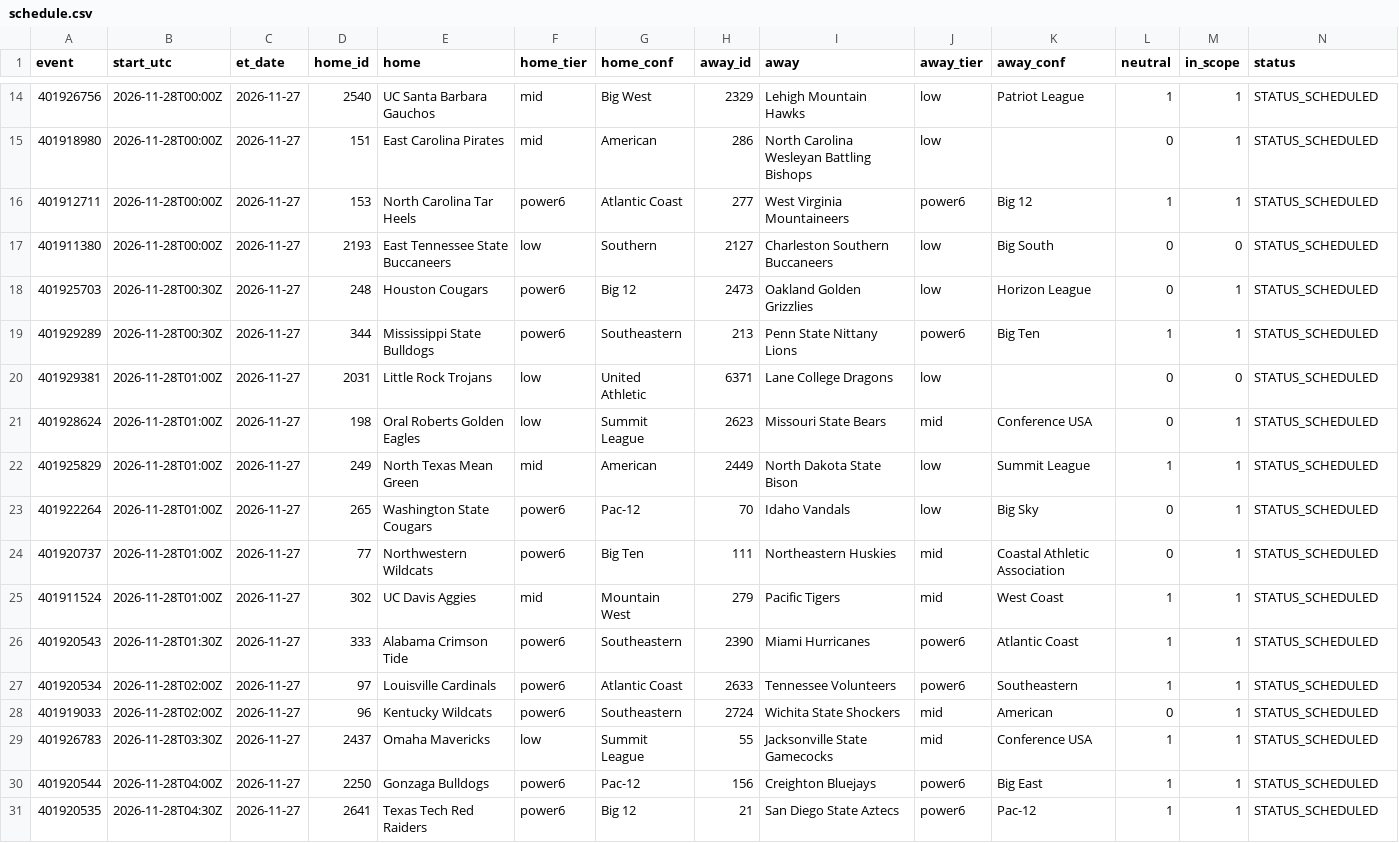
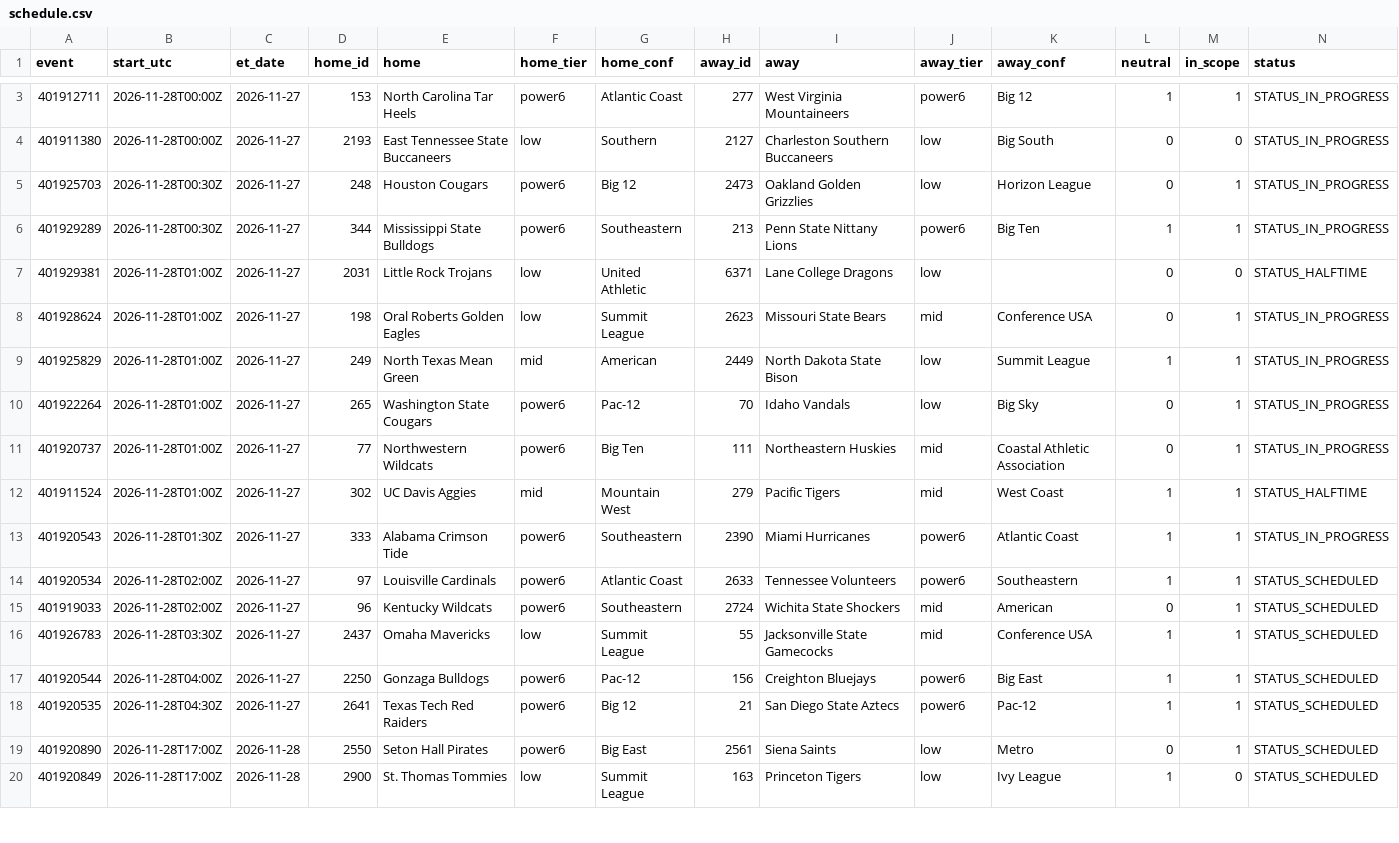
Before and after one commit to jlwin1995-alt/CBB, a CSV file: data/raw/schedule.csv, drawn as a sheet; only a part is shown, gaps mark what is left out; the shorter side is filled out with more unchanged rows; the diff covers the shown part only.

```diff
--- a/data/raw/schedule.csv
+++ b/data/raw/schedule.csv
@@ -14,14 +3,12 @@ event,start_utc,et_date,home_id,home,home_tier,home_conf,away_id,away,away_tier,
-401926756,2026-11-28T00:00Z,2026-11-27,2540,UC Santa Barbara Gauchos,mid,Big West,2329,Lehigh Mountain Hawks,low,Patriot League,1,1,STATUS_SCHEDULED
-401918980,2026-11-28T00:00Z,2026-11-27,151,East Carolina Pirates,mid,American,286,North Carolina Wesleyan Battling Bishops,low,,0,1,STATUS_SCHEDULED
-401912711,2026-11-28T00:00Z,2026-11-27,153,North Carolina Tar Heels,power6,Atlantic Coast,277,West Virginia Mountaineers,power6,Big 12,1,1,STATUS_SCHEDULED
-401911380,2026-11-28T00:00Z,2026-11-27,2193,East Tennessee State Buccaneers,low,Southern,2127,Charleston Southern Buccaneers,low,Big South,0,0,STATUS_SCHEDULED
-401925703,2026-11-28T00:30Z,2026-11-27,248,Houston Cougars,power6,Big 12,2473,Oakland Golden Grizzlies,low,Horizon League,0,1,STATUS_SCHEDULED
-401929289,2026-11-28T00:30Z,2026-11-27,344,Mississippi State Bulldogs,power6,Southeastern,213,Penn State Nittany Lions,power6,Big Ten,1,1,STATUS_SCHEDULED
-401929381,2026-11-28T01:00Z,2026-11-27,2031,Little Rock Trojans,low,United Athletic,6371,Lane College Dragons,low,,0,0,STATUS_SCHEDULED
-401928624,2026-11-28T01:00Z,2026-11-27,198,Oral Roberts Golden Eagles,low,Summit League,2623,Missouri State Bears,mid,Conference USA,0,1,STATUS_SCHEDULED
-401925829,2026-11-28T01:00Z,2026-11-27,249,North Texas Mean Green,mid,American,2449,North Dakota State Bison,low,Summit League,1,1,STATUS_SCHEDULED
-401922264,2026-11-28T01:00Z,2026-11-27,265,Washington State Cougars,power6,Pac-12,70,Idaho Vandals,low,Big Sky,0,1,STATUS_SCHEDULED
-401920737,2026-11-28T01:00Z,2026-11-27,77,Northwestern Wildcats,power6,Big Ten,111,Northeastern Huskies,mid,Coastal Athletic Association,0,1,STATUS_SCHEDULED
-401911524,2026-11-28T01:00Z,2026-11-27,302,UC Davis Aggies,mid,Mountain West,279,Pacific Tigers,mid,West Coast,1,1,STATUS_SCHEDULED
-401920543,2026-11-28T01:30Z,2026-11-27,333,Alabama Crimson Tide,power6,Southeastern,2390,Miami Hurricanes,power6,Atlantic Coast,1,1,STATUS_SCHEDULED
+401912711,2026-11-28T00:00Z,2026-11-27,153,North Carolina Tar Heels,power6,Atlantic Coast,277,West Virginia Mountaineers,power6,Big 12,1,1,STATUS_IN_PROGRESS
+401911380,2026-11-28T00:00Z,2026-11-27,2193,East Tennessee State Buccaneers,low,Southern,2127,Charleston Southern Buccaneers,low,Big South,0,0,STATUS_IN_PROGRESS
+401925703,2026-11-28T00:30Z,2026-11-27,248,Houston Cougars,power6,Big 12,2473,Oakland Golden Grizzlies,low,Horizon League,0,1,STATUS_IN_PROGRESS
+401929289,2026-11-28T00:30Z,2026-11-27,344,Mississippi State Bulldogs,power6,Southeastern,213,Penn State Nittany Lions,power6,Big Ten,1,1,STATUS_IN_PROGRESS
+401929381,2026-11-28T01:00Z,2026-11-27,2031,Little Rock Trojans,low,United Athletic,6371,Lane College Dragons,low,,0,0,STATUS_HALFTIME
+401928624,2026-11-28T01:00Z,2026-11-27,198,Oral Roberts Golden Eagles,low,Summit League,2623,Missouri State Bears,mid,Conference USA,0,1,STATUS_IN_PROGRESS
+401925829,2026-11-28T01:00Z,2026-11-27,249,North Texas Mean Green,mid,American,2449,North Dakota State Bison,low,Summit League,1,1,STATUS_IN_PROGRESS
+401922264,2026-11-28T01:00Z,2026-11-27,265,Washington State Cougars,power6,Pac-12,70,Idaho Vandals,low,Big Sky,0,1,STATUS_IN_PROGRESS
+401920737,2026-11-28T01:00Z,2026-11-27,77,Northwestern Wildcats,power6,Big Ten,111,Northeastern Huskies,mid,Coastal Athletic Association,0,1,STATUS_IN_PROGRESS
+401911524,2026-11-28T01:00Z,2026-11-27,302,UC Davis Aggies,mid,Mountain West,279,Pacific Tigers,mid,West Coast,1,1,STATUS_HALFTIME
+401920543,2026-11-28T01:30Z,2026-11-27,333,Alabama Crimson Tide,power6,Southeastern,2390,Miami Hurricanes,power6,Atlantic Coast,1,1,STATUS_IN_PROGRESS
 401920534,2026-11-28T02:00Z,2026-11-27,97,Louisville Cardinals,power6,Atlantic Coast,2633,Tennessee Volunteers,power6,Southeastern,1,1,STATUS_SCHEDULED
```
Also changed, not shown: 11 removed rows and 1 edited cell elsewhere in this file, data/log/lines_log.csv, data/raw/games_2027.csv, 6 other files.
